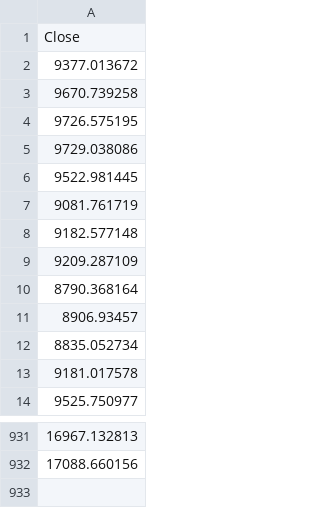
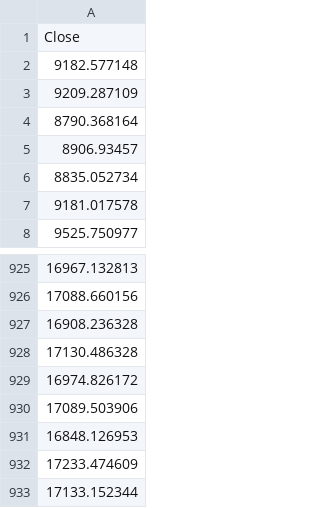
Before and after one commit to rrizwan98/MLOps-apply-on-BTC-Data, a CSV file: artifacts/train.csv, drawn as a sheet; only a part is shown, gaps mark what is left out; removed rows and columns are numbered as before the commit, all else as after; the diff names each change by its address in the sheet, - before the commit and + after, or states it on an @@ line.

```diff
--- a/artifacts/train.csv
+++ b/artifacts/train.csv
-row 2: 9377.013672
-row 3: 9670.739258
-row 4: 9726.575195
-row 5: 9729.038086
-row 6: 9522.981445
-row 7: 9081.761719
+row 927: 16908.236328
+row 928: 17130.486328
+row 929: 16974.826172
+row 930: 17089.503906
+row 931: 16848.126953
+row 932: 17233.474609
+row 933: 17133.152344
```
Also changed, not shown: artifacts/close_price.csv, artifacts/data.csv, 2 other files.
